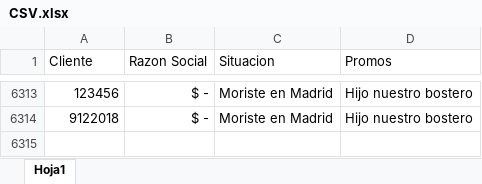
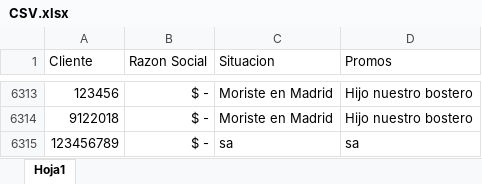
Before and after one commit to SantiagoPQ2/Web, an Excel workbook: public/CSV.xlsx, sheet Hoja1, drawn as a sheet; only a part is shown, gaps mark what is left out; values as stored, in another font and other column widths than the file's, no borders; the diff names each change by its address in the sheet, - before the commit and + after, or states it on an @@ line.

Commit message:
Add files via upload

```diff
--- a/public/CSV.xlsx (sheet Hoja1)
+++ b/public/CSV.xlsx (sheet Hoja1)
+row 6315: 123456789 | $ - | sa | sa
```
